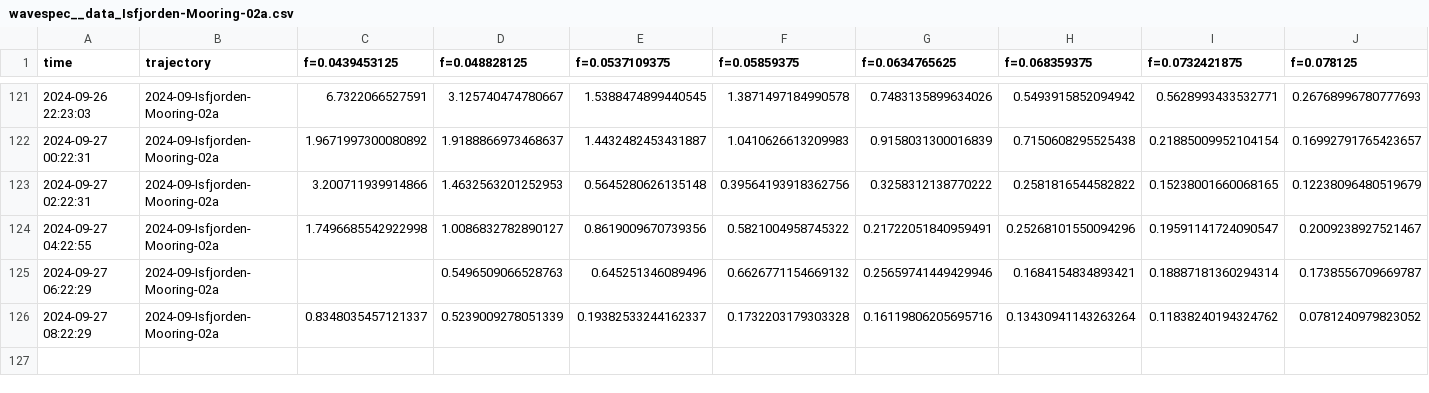
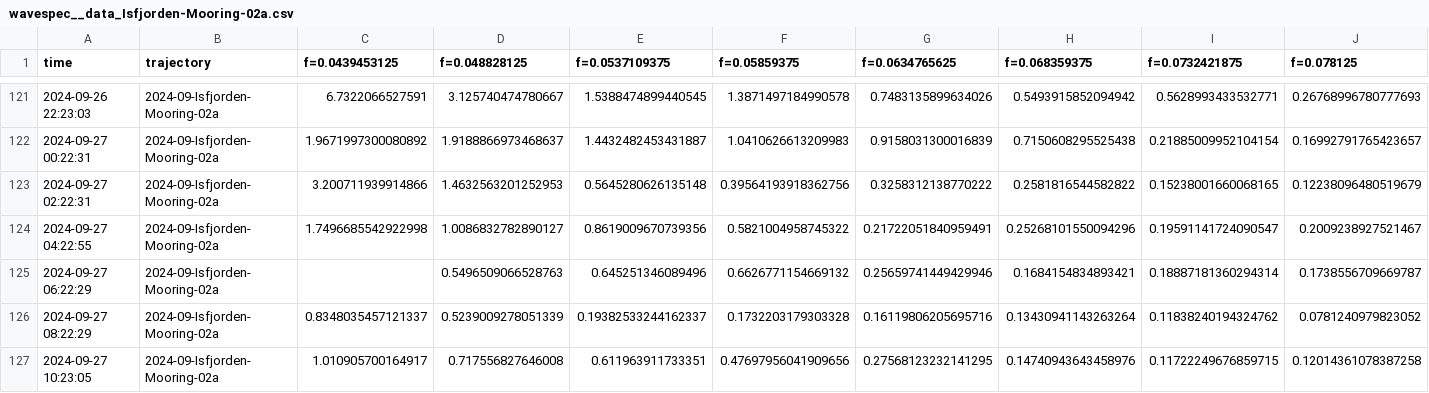
Before and after one commit to jerabaul29/2024_data_Isfjorden_02a, a CSV file: wavespec__data_Isfjorden-Mooring-02a.csv, drawn as a sheet; only a part is shown, gaps mark what is left out; rows hold the shown columns only; the diff names each change by its address in the sheet, - before the commit and + after, or states it on an @@ line.

Commit message:
Push data

```diff
--- a/wavespec__data_Isfjorden-Mooring-02a.csv
+++ b/wavespec__data_Isfjorden-Mooring-02a.csv
+row 127: 2024-09-27 10:23:05 | 2024-09-Isfjorden-Mooring-02a | 1.010905700164917 | 0.717556827646008 | 0.611963911733351 | 0.47697956041909656 | 0.27568123232141295 | 0.14740943643458976 | 0.11722249676859715 | 0.12014361078387258
```
Also changed, not shown: wavestat_data_Isfjorden-Mooring-02a.csv.
